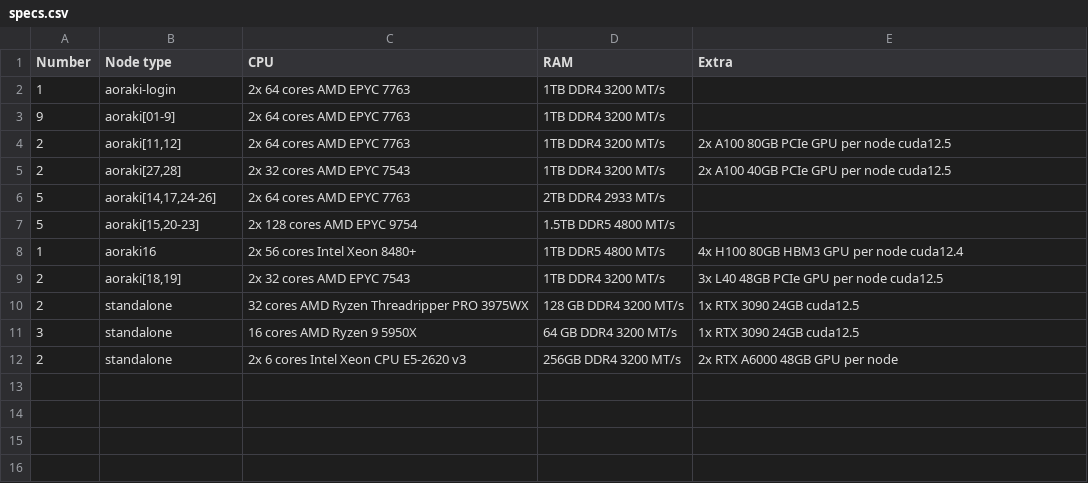
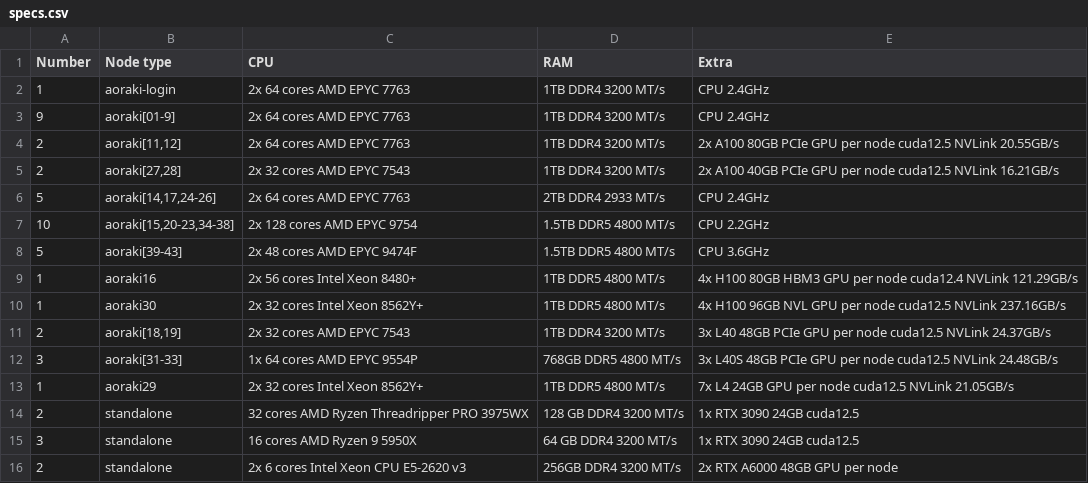
Before and after one commit to rtis-docs/research-cluster, a CSV file: docs/assets/tables/specs.csv, drawn as a sheet.

```diff
--- a/docs/assets/tables/specs.csv
+++ b/docs/assets/tables/specs.csv
@@ -1,10 +1,14 @@
 Number,Node type,CPU,RAM,Extra
-1,"aoraki-login","2x 64 cores AMD EPYC 7763","1TB DDR4 3200 MT/s",
-9,"aoraki[01-9]","2x 64 cores AMD EPYC 7763","1TB DDR4 3200 MT/s",
-2,"aoraki[11,12]","2x 64 cores AMD EPYC 7763","1TB DDR4 3200 MT/s","2x A100 80GB PCIe GPU per node cuda12.5"
-2,"aoraki[27,28]","2x 32 cores AMD EPYC 7543","1TB DDR4 3200 MT/s","2x A100 40GB PCIe GPU per node cuda12.5"
-5,"aoraki[14,17,24-26]","2x 64 cores AMD EPYC 7763","2TB DDR4 2933 MT/s",
-5,"aoraki[15,20-23]","2x 128 cores AMD EPYC 9754","1.5TB DDR5 4800 MT/s",
-1,"aoraki16","2x 56 cores Intel Xeon 8480+","1TB DDR5 4800 MT/s","4x H100 80GB HBM3 GPU per node cuda12.4"
-2,"aoraki[18,19]","2x 32 cores AMD EPYC 7543","1TB DDR4 3200 MT/s","3x L40 48GB PCIe GPU per node cuda12.5"
+1,"aoraki-login","2x 64 cores AMD EPYC 7763","1TB DDR4 3200 MT/s","CPU 2.4GHz"
+9,"aoraki[01-9]","2x 64 cores AMD EPYC 7763","1TB DDR4 3200 MT/s","CPU 2.4GHz"
+2,"aoraki[11,12]","2x 64 cores AMD EPYC 7763","1TB DDR4 3200 MT/s","2x A100 80GB PCIe GPU per node cuda12.5 NVLink 20.55GB/s"
+2,"aoraki[27,28]","2x 32 cores AMD EPYC 7543","1TB DDR4 3200 MT/s","2x A100 40GB PCIe GPU per node cuda12.5 NVLink 16.21GB/s"
+5,"aoraki[14,17,24-26]","2x 64 cores AMD EPYC 7763","2TB DDR4 2933 MT/s","CPU 2.4GHz"
+10,"aoraki[15,20-23,34-38]","2x 128 cores AMD EPYC 9754","1.5TB DDR5 4800 MT/s","CPU 2.2GHz"
+5,"aoraki[39-43]","2x 48 cores AMD EPYC 9474F","1.5TB DDR5 4800 MT/s","CPU 3.6GHz"
+1,"aoraki16","2x 56 cores Intel Xeon 8480+","1TB DDR5 4800 MT/s","4x H100 80GB HBM3 GPU per node cuda12.4 NVLink 121.29GB/s"
+1,"aoraki30","2x 32 cores Intel Xeon 8562Y+","1TB DDR5 4800 MT/s","4x H100 96GB NVL GPU per node cuda12.5 NVLink 237.16GB/s"
+2,"aoraki[18,19]","2x 32 cores AMD EPYC 7543","1TB DDR4 3200 MT/s","3x L40 48GB PCIe GPU per node cuda12.5 NVLink 24.37GB/s"
+3,"aoraki[31-33]","1x 64 cores AMD EPYC 9554P","768GB DDR5 4800 MT/s","3x L40S 48GB PCIe GPU per node cuda12.5 NVLink 24.48GB/s"
+1,"aoraki29","2x 32 cores Intel Xeon 8562Y+","1TB DDR5 4800 MT/s","7x L4 24GB GPU per node cuda12.5 NVLink 21.05GB/s"
 2,standalone,32 cores AMD Ryzen Threadripper PRO 3975WX,128 GB DDR4 3200 MT/s,1x RTX 3090 24GB cuda12.5
```
Also changed, not shown: 2 other files.
